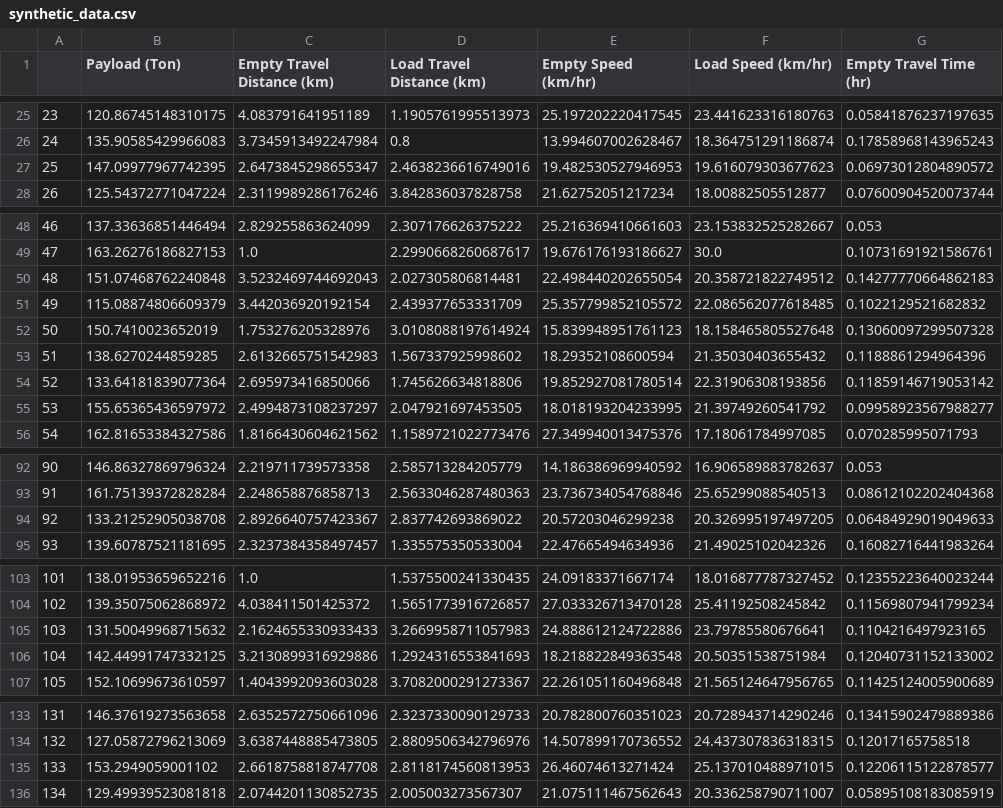
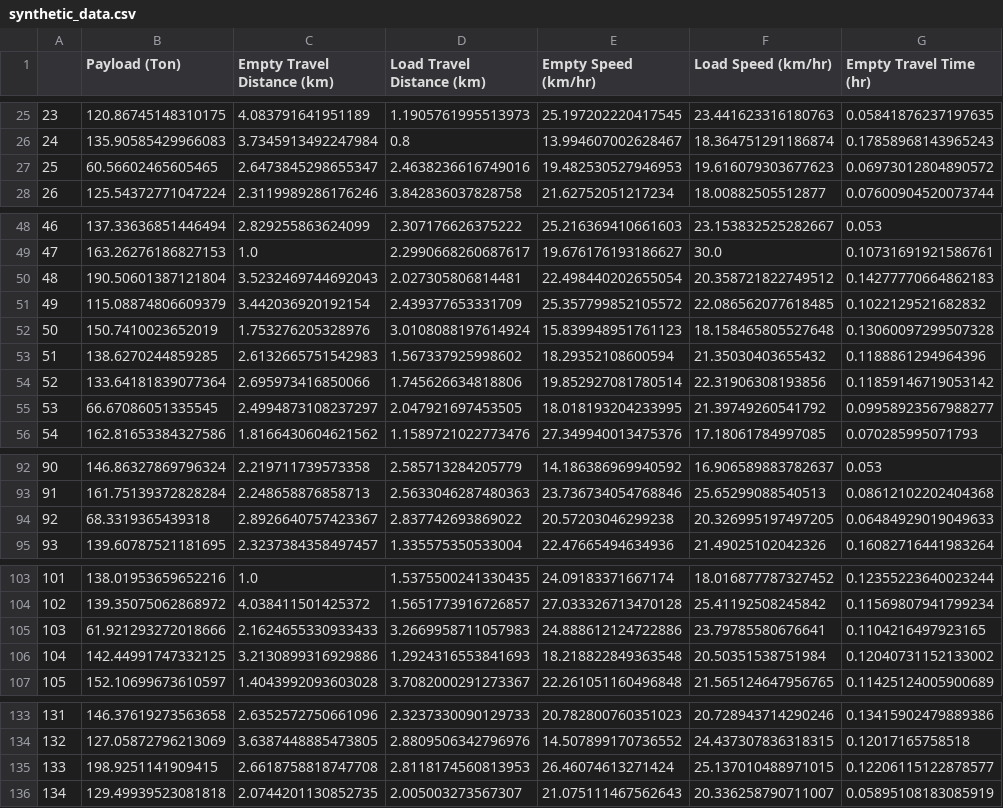
Before and after one commit to SwekeR-463/SiH-DaLa, a CSV file: synthetic_data.csv, drawn as a sheet; only a part is shown, gaps mark what is left out; the diff covers the shown part only; the diff names each change by its address in the sheet, - before the commit and + after, or states it on an @@ line.

```diff
--- a/synthetic_data.csv
+++ b/synthetic_data.csv
-B27 (Payload (Ton)): 147.09977967742395
+B27 (Payload (Ton)): 60.56602465605465
-B50 (Payload (Ton)): 151.07468762240848
+B50 (Payload (Ton)): 190.50601387121804
-B55 (Payload (Ton)): 155.65365436597972
+B55 (Payload (Ton)): 66.67086051335545
-B94 (Payload (Ton)): 133.21252905038708
+B94 (Payload (Ton)): 68.3319365439318
-B105 (Payload (Ton)): 131.50049968715632
+B105 (Payload (Ton)): 61.921293272018666
-B135 (Payload (Ton)): 153.2949059001102
+B135 (Payload (Ton)): 198.9251141909415
```
Also changed, not shown: 14 edited cells elsewhere in this file, 5 other files.
